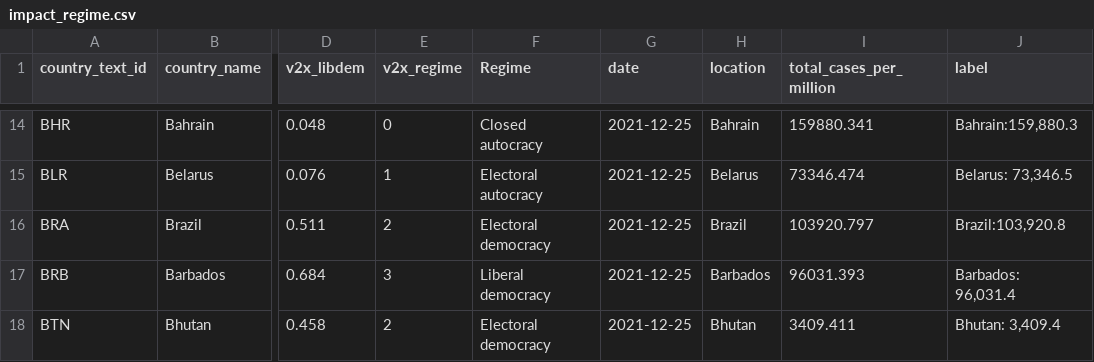
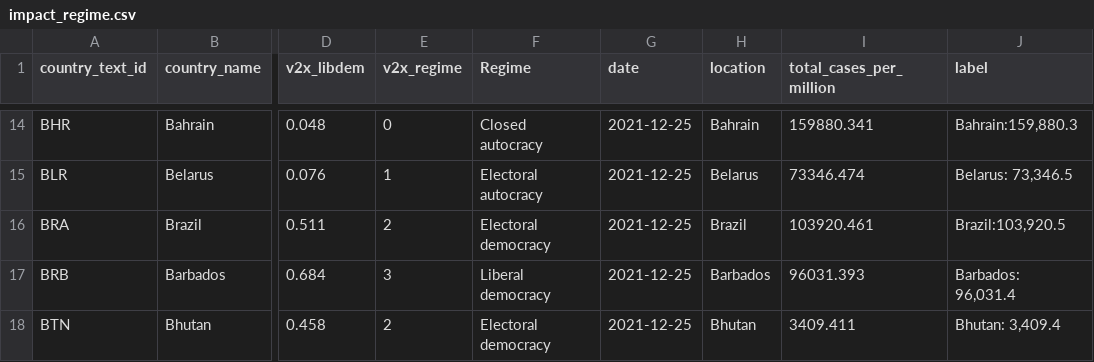
Before and after one commit to pixgarden/scrape-automation, a CSV file: impact_regime.csv, drawn as a sheet; only a part is shown, gaps mark what is left out; the diff names each change by its address in the sheet, - before the commit and + after, or states it on an @@ line.

```diff
--- a/impact_regime.csv
+++ b/impact_regime.csv
-I16 (total_cases_per_million): 103920.797
+I16 (total_cases_per_million): 103920.461
-J16 (label): Brazil:103,920.8
+J16 (label): Brazil:103,920.5
```
Also changed, not shown: new_cases_latest.csv, speed_data_latest.csv, 4 other files.
